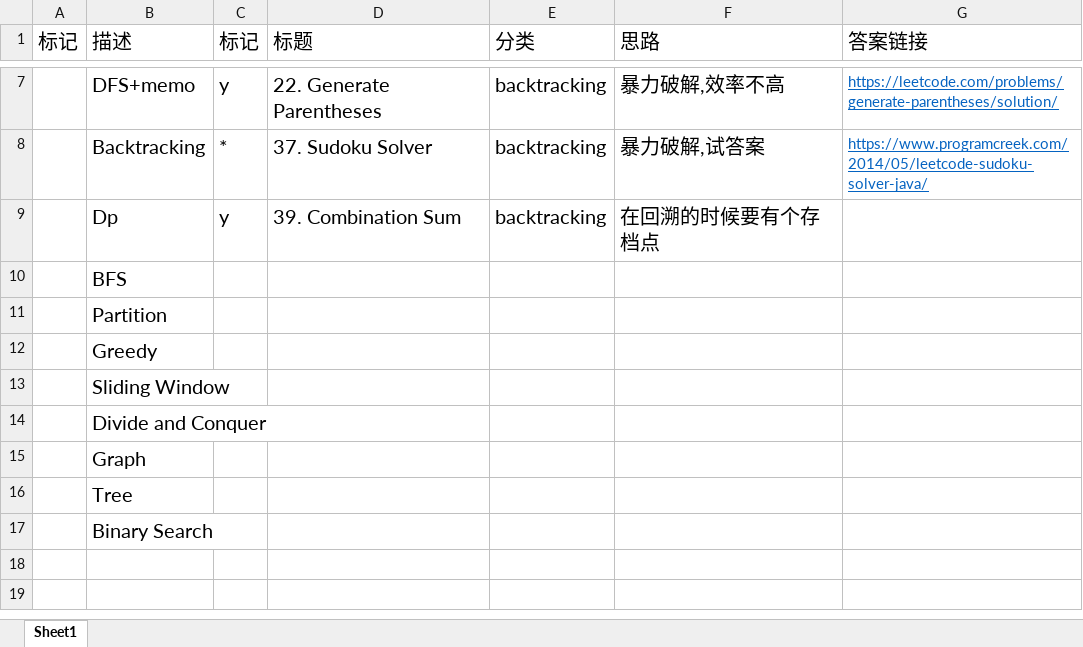
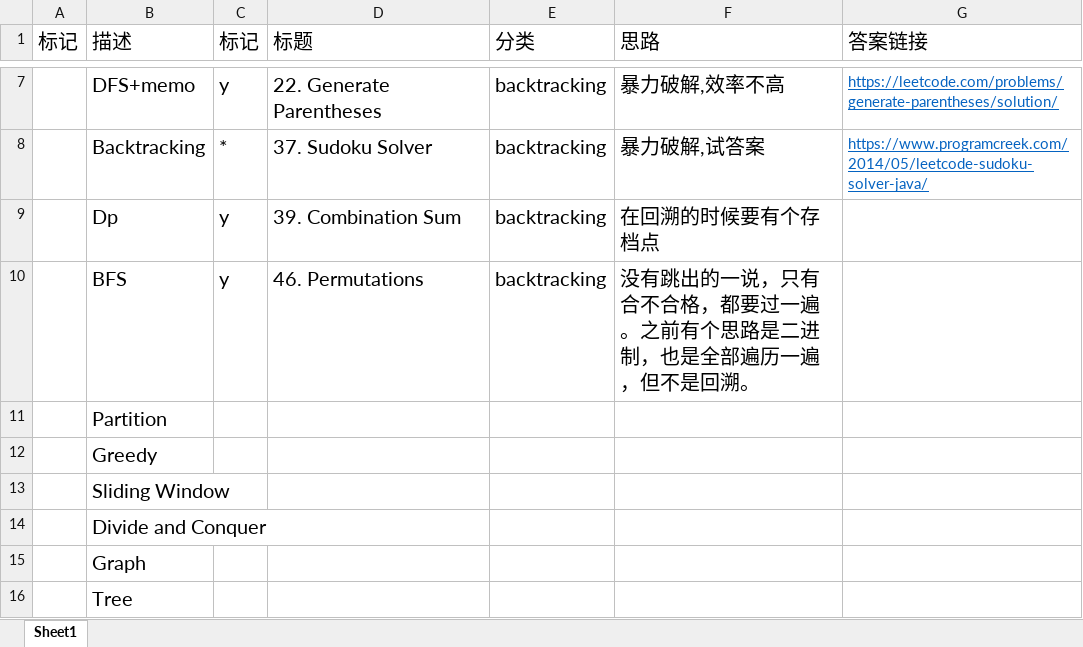
Before and after one commit to hui-DBL/LeetCode, an Excel workbook: leetcode记录.xlsx, sheet Sheet1, drawn as a sheet; only a part is shown, gaps mark what is left out; the shorter side is filled out with more unchanged rows; values as stored, in another font and other column widths than the file's, no borders; the diff names each change by its address in the sheet, - before the commit and + after, or states it on an @@ line.

Commit message:
add: Permutations

```diff
--- a/leetcode记录.xlsx (sheet Sheet1)
+++ b/leetcode记录.xlsx (sheet Sheet1)
-C10 (标记): (empty)
+C10 (标记): y
-D10 (标题): (empty)
+D10 (标题): 46. Permutations
-E10 (分类): (empty)
+E10 (分类): backtracking
-F10 (思路): (empty)
+F10 (思路): 没有跳出的一说，只有合不合格，都要过一遍。之前有个思路是二进制，也是全部遍历一遍，但不是回溯。
```
Also changed, not shown: 1 other file.
